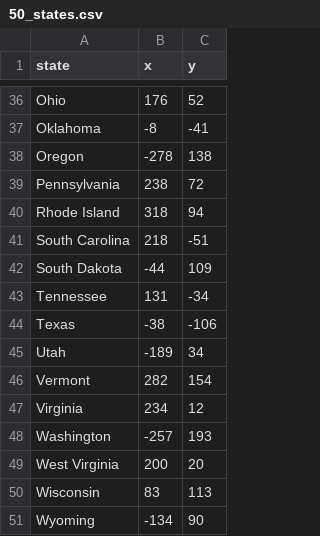
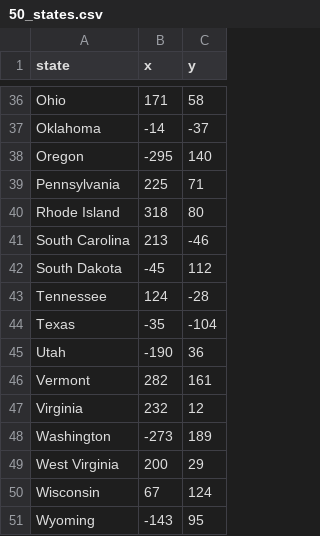
Before and after one commit to Crazyduderik/Python-US-State-Game, a CSV file: 50_states.csv, drawn as a sheet; only a part is shown, gaps mark what is left out; the diff covers the shown part only; the diff names each change by its address in the sheet, - before the commit and + after, or states it on an @@ line.

```diff
--- a/50_states.csv
+++ b/50_states.csv
-B36 (x): 176
+B36 (x): 171
-C36 (y): 52
+C36 (y): 58
-B37 (x): -8
+B37 (x): -14
-C37 (y): -41
+C37 (y): -37
-B38 (x): -278
+B38 (x): -295
-C38 (y): 138
+C38 (y): 140
-B39 (x): 238
+B39 (x): 225
-C39 (y): 72
+C39 (y): 71
-C40 (y): 94
+C40 (y): 80
-B41 (x): 218
+B41 (x): 213
-C41 (y): -51
+C41 (y): -46
-B42 (x): -44
+B42 (x): -45
-C42 (y): 109
+C42 (y): 112
-B43 (x): 131
+B43 (x): 124
-C43 (y): -34
+C43 (y): -28
-B44 (x): -38
+B44 (x): -35
-C44 (y): -106
+C44 (y): -104
-B45 (x): -189
+B45 (x): -190
-C45 (y): 34
+C45 (y): 36
-C46 (y): 154
+C46 (y): 161
-B47 (x): 234
+B47 (x): 232
-B48 (x): -257
+B48 (x): -273
-C48 (y): 193
+C48 (y): 189
-C49 (y): 20
+C49 (y): 29
-B50 (x): 83
+B50 (x): 67
-C50 (y): 113
+C50 (y): 124
-B51 (x): -134
+B51 (x): -143
-C51 (y): 90
+C51 (y): 95
```
Also changed, not shown: 63 edited cells elsewhere in this file, 1 other file.
